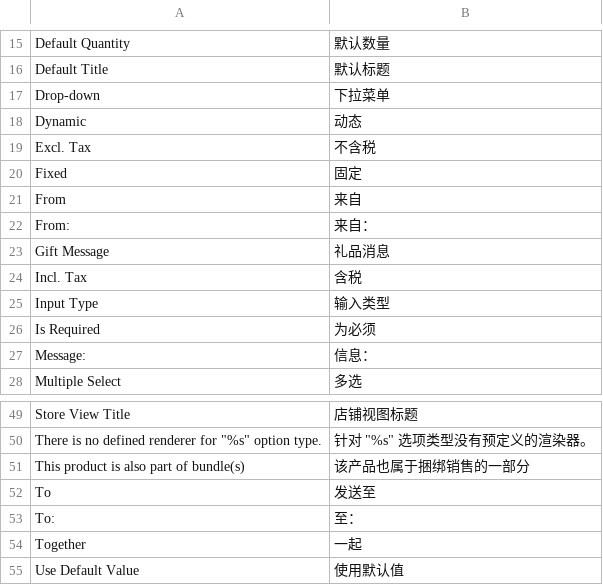
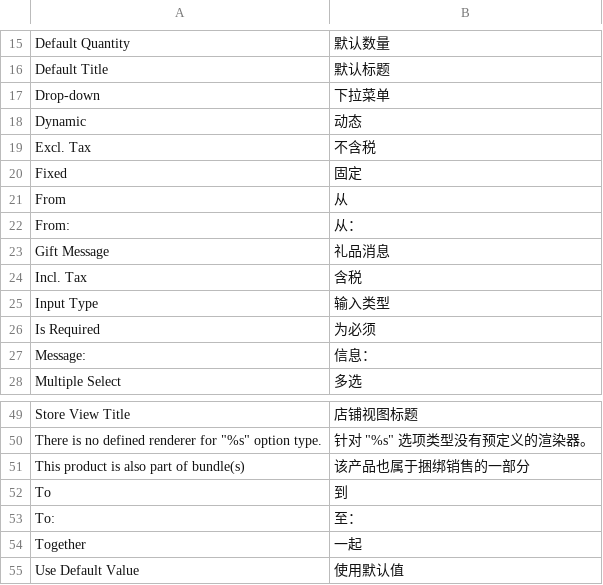
Before and after one commit to findever/mgt2, a CSV file: app/code/Magento/Bundle/i18n/zh_CN.csv, drawn as a sheet; only a part is shown, gaps mark what is left out.

```diff
--- a/app/code/Magento/Bundle/i18n/zh_CN.csv
+++ b/app/code/Magento/Bundle/i18n/zh_CN.csv
@@ -20,4 +20,4 @@
 "Fixed","固定"
-"From","来自"
-"From:","来自："
+"From","从"
+"From:","从："
 "Gift Message","礼品消息"
@@ -51,3 +51,3 @@
 "This product is also part of bundle(s)","该产品也属于捆绑销售的一部分"
-"To","发送至"
+"To","到"
 "To:","至："
```
Also changed, not shown: app/code/Magento/Core/i18n/zh_CN.csv, app/code/Magento/GiftMessage/i18n/zh_CN.csv, 13 other files.
